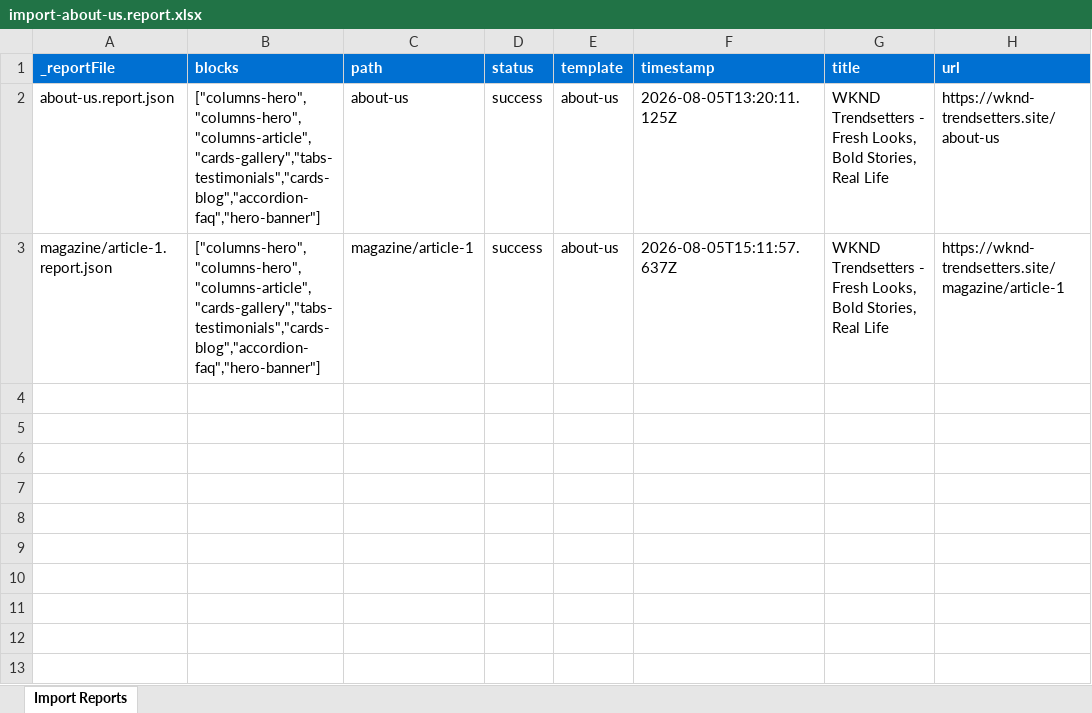
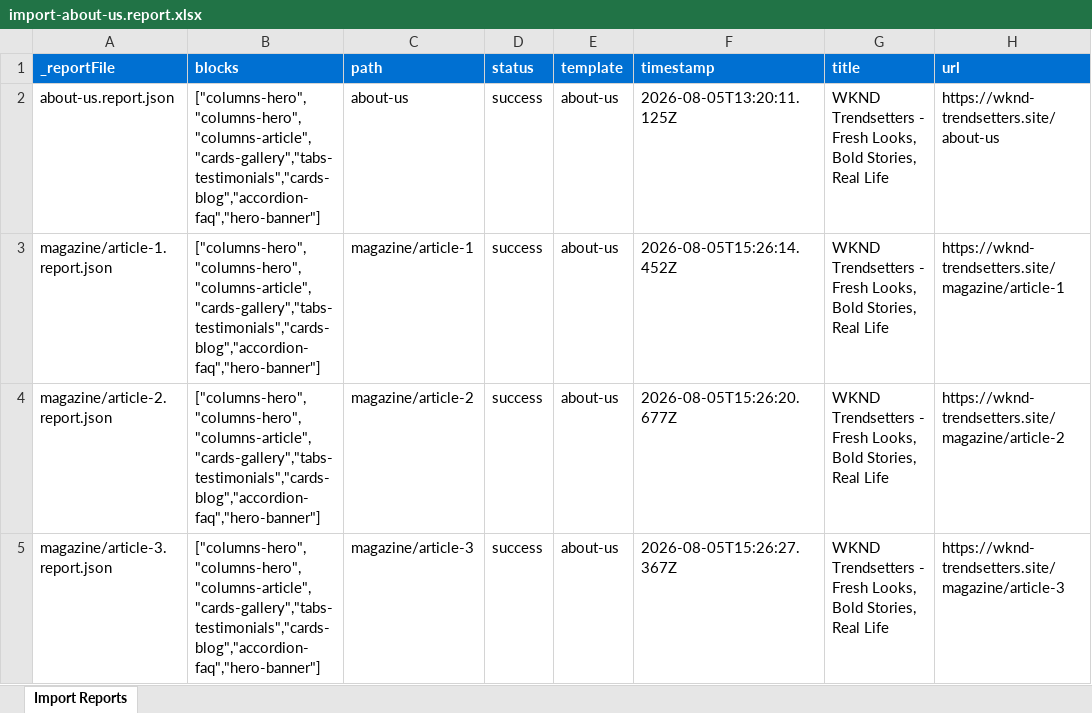
Before and after one commit to lawanya-adobe-eds/adobe-eds-training, an Excel workbook: tools/importer/reports/import-about-us.report.xlsx, sheet Import Reports, drawn as a sheet; values as stored, in another font and other column widths than the file's, no borders; the diff names each change by its address in the sheet, - before the commit and + after, or states it on an @@ line.

```diff
--- a/tools/importer/reports/import-about-us.report.xlsx (sheet Import Reports)
+++ b/tools/importer/reports/import-about-us.report.xlsx (sheet Import Reports)
-F3 (timestamp): 2026-08-05T15:11:57.637Z
+F3 (timestamp): 2026-08-05T15:26:14.452Z
+row 4: magazine/article-2.report.json | ["columns-hero","columns-hero","columns-article","cards-gallery","tabs-testimonials","cards-blog","accordion-faq","hero-banner"] | magazine/article-2 | success | about-us | 2026-08-05T15:26:20.677Z | WKND Trendsetters - Fresh Looks, Bold Stories, Real Life | https://wknd-trendsetters.site/magazine/article-2
+row 5: magazine/article-3.report.json | ["columns-hero","columns-hero","columns-article","cards-gallery","tabs-testimonials","cards-blog","accordion-faq","hero-banner"] | magazine/article-3 | success | about-us | 2026-08-05T15:26:27.367Z | WKND Trendsetters - Fresh Looks, Bold Stories, Real Life | https://wknd-trendsetters.site/magazine/article-3
```
Also changed, not shown: 4 other files.
